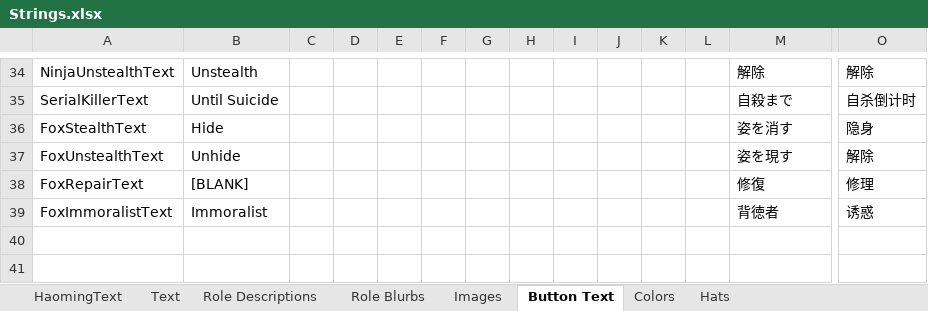
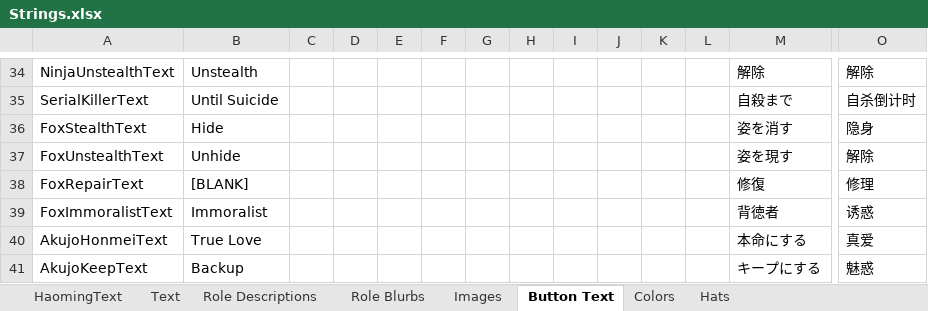
Before and after one commit to Ra2Com/TOR-GM-H_RamboPlay, an Excel workbook: Strings.xlsx, sheet Button Text, drawn as a sheet; only a part is shown, gaps mark what is left out; values as stored, in another font and other column widths than the file's, no borders; rows hold the shown columns only; the diff names each change by its address in the sheet, - before the commit and + after, or states it on an @@ line.

```diff
--- a/Strings.xlsx (sheet Button Text)
+++ b/Strings.xlsx (sheet Button Text)
+row 40: AkujoHonmeiText | True Love |  |  |  |  |  |  |  |  |  |  | 本命にする | 真爱
+row 41: AkujoKeepText | Backup |  |  |  |  |  |  |  |  |  |  | キープにする | 魅惑
```
Also changed, not shown: sheet Text, 17 other files.
